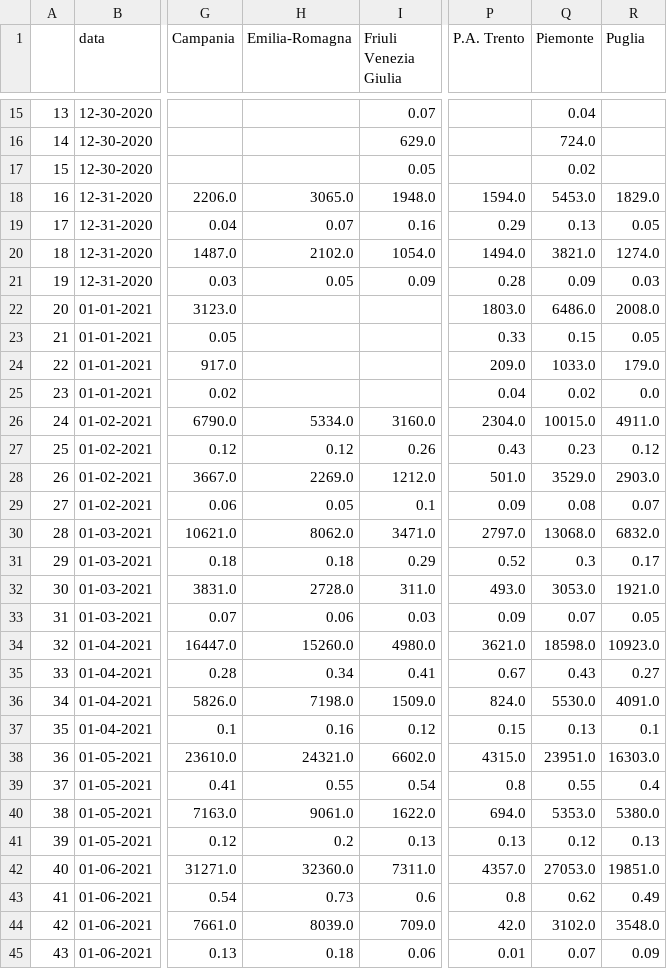
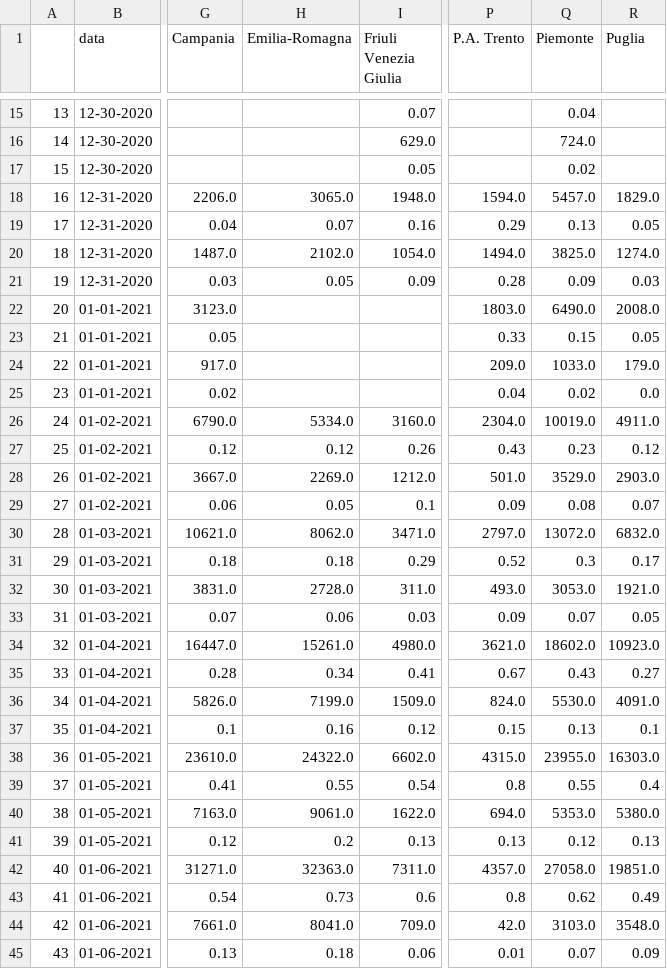
Before and after one commit to vincnardelli/covstat, a CSV file: data/confronto_regioni.csv, drawn as a sheet; only a part is shown, gaps mark what is left out; the diff covers the shown part only; the diff names each change by its address in the sheet, - before the commit and + after, or states it on an @@ line.

```diff
--- a/data/confronto_regioni.csv
+++ b/data/confronto_regioni.csv
-Q18 (Piemonte): 5453.0
+Q18 (Piemonte): 5457.0
-Q20 (Piemonte): 3821.0
+Q20 (Piemonte): 3825.0
-Q22 (Piemonte): 6486.0
+Q22 (Piemonte): 6490.0
-Q26 (Piemonte): 10015.0
+Q26 (Piemonte): 10019.0
-Q30 (Piemonte): 13068.0
+Q30 (Piemonte): 13072.0
-H34 (Emilia-Romagna): 15260.0
+H34 (Emilia-Romagna): 15261.0
-Q34 (Piemonte): 18598.0
+Q34 (Piemonte): 18602.0
-H36 (Emilia-Romagna): 7198.0
+H36 (Emilia-Romagna): 7199.0
-H38 (Emilia-Romagna): 24321.0
+H38 (Emilia-Romagna): 24322.0
-Q38 (Piemonte): 23951.0
+Q38 (Piemonte): 23955.0
-H42 (Emilia-Romagna): 32360.0
+H42 (Emilia-Romagna): 32363.0
-Q42 (Piemonte): 27053.0
+Q42 (Piemonte): 27058.0
-H44 (Emilia-Romagna): 8039.0
+H44 (Emilia-Romagna): 8041.0
-Q44 (Piemonte): 3102.0
+Q44 (Piemonte): 3103.0
```
Also changed, not shown: 64 edited cells elsewhere in this file, data/confronto_regioni_totale.csv, data/regioni.csv, 7 other files.
